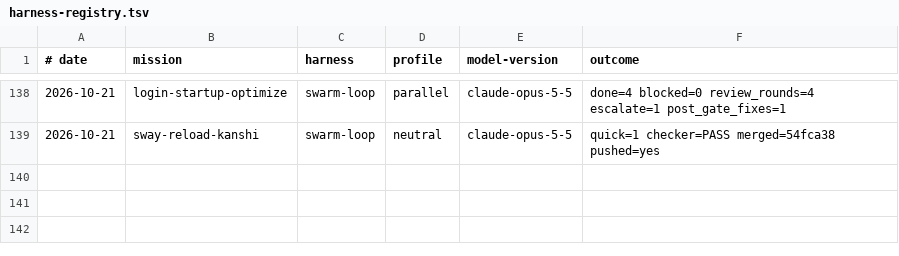
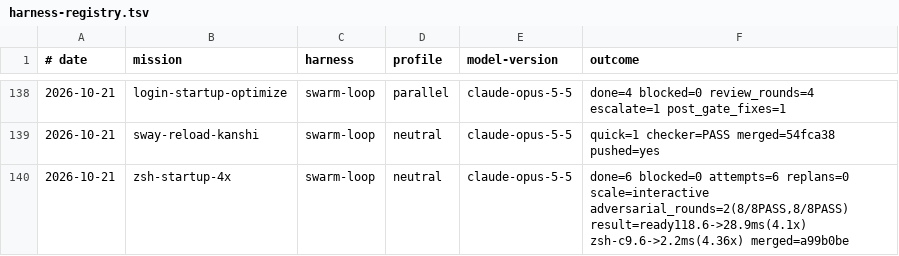
Before and after one commit to kpango/dotfiles, a TSV file: agent/skills/swarm-meta/harness-registry.tsv, drawn as a sheet; only a part is shown, gaps mark what is left out.

```diff
--- a/agent/skills/swarm-meta/harness-registry.tsv
+++ b/agent/skills/swarm-meta/harness-registry.tsv
@@ -139 +139,2 @@
 2026-10-21	sway-reload-kanshi	swarm-loop	neutral	claude-opus-5-5	quick=1 checker=PASS merged=54fca38 pushed=yes
+2026-10-21	zsh-startup-4x	swarm-loop	neutral	claude-opus-5-5	done=6 blocked=0 attempts=6 replans=0 scale=interactive adversarial_rounds=2(8/8PASS,8/8PASS) result=ready118.6->28.9ms(4.1x) zsh-c9.6->2.2ms(4.36x) merged=a99b0be
```
